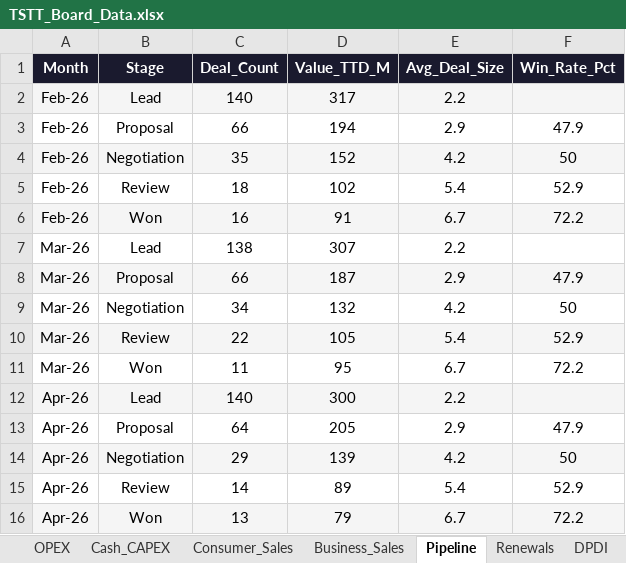
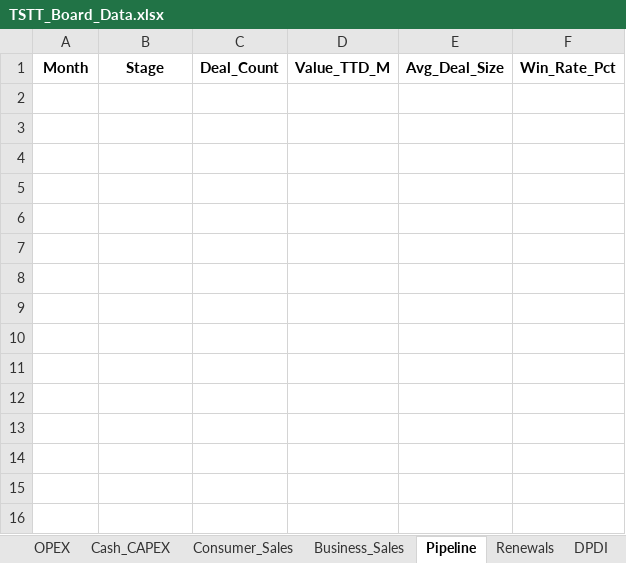
Before and after one commit to chadjsimeon/tstt-board-report, an Excel workbook: TSTT_Board_Data.xlsx, sheet Pipeline, drawn as a sheet; values as stored, in another font and other column widths than the file's, no borders; the diff names each change by its address in the sheet, - before the commit and + after, or states it on an @@ line.

```diff
--- a/TSTT_Board_Data.xlsx (sheet Pipeline)
+++ b/TSTT_Board_Data.xlsx (sheet Pipeline)
@@ A1:F1 fill: #1A1A2E → none, text colour: #FFFFFF → black @@
-row 2: Feb-26 | Lead | 140 | 317 | 2.2
-row 3: Feb-26 | Proposal | 66 | 194 | 2.9 | 47.9
-row 4: Feb-26 | Negotiation | 35 | 152 | 4.2 | 50
-row 5: Feb-26 | Review | 18 | 102 | 5.4 | 52.9
-row 6: Feb-26 | Won | 16 | 91 | 6.7 | 72.2
-row 7: Mar-26 | Lead | 138 | 307 | 2.2
-row 8: Mar-26 | Proposal | 66 | 187 | 2.9 | 47.9
-row 9: Mar-26 | Negotiation | 34 | 132 | 4.2 | 50
-row 10: Mar-26 | Review | 22 | 105 | 5.4 | 52.9
-row 11: Mar-26 | Won | 11 | 95 | 6.7 | 72.2
-row 12: Apr-26 | Lead | 140 | 300 | 2.2
-row 13: Apr-26 | Proposal | 64 | 205 | 2.9 | 47.9
-row 14: Apr-26 | Negotiation | 29 | 139 | 4.2 | 50
-row 15: Apr-26 | Review | 14 | 89 | 5.4 | 52.9
-row 16: Apr-26 | Won | 13 | 79 | 6.7 | 72.2
```
Also changed, not shown: sheet Business_Sales, sheet OPEX, sheet Consumer_Sales, sheet DPDI, sheet KPI_Summary, sheet AMPLIA_Financial, 5 more sheets, 4 other files.
